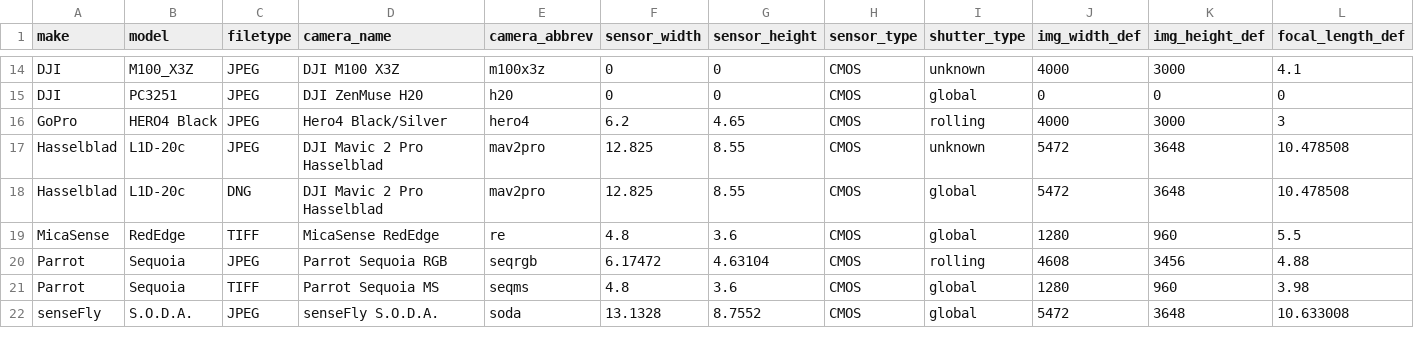
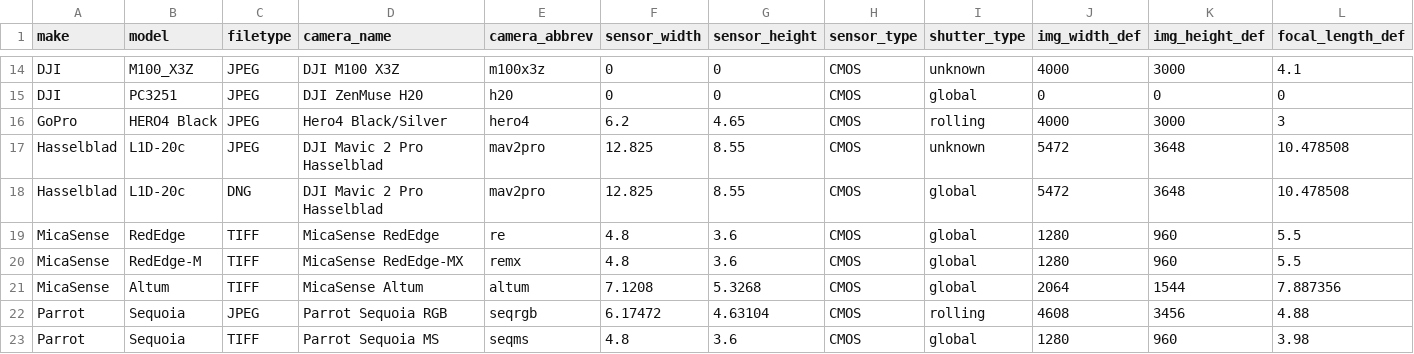
Before and after one commit to UCANR-IGIS/uasimg, a CSV file: inst/cameras/cameras.csv, drawn as a sheet; only a part is shown, gaps mark what is left out; the shorter side is filled out with more unchanged rows; rows hold the shown columns only; the diff names each change by its address in the sheet, - before the commit and + after, or states it on an @@ line.

```diff
--- a/inst/cameras/cameras.csv
+++ b/inst/cameras/cameras.csv
+row 20: MicaSense | RedEdge-M | TIFF | MicaSense RedEdge-MX | remx | 4.8 | 3.6 | CMOS | global | 1280 | 960 | 5.5
+row 21: MicaSense | Altum | TIFF | MicaSense Altum | altum | 7.1208 | 5.3268 | CMOS | global | 2064 | 1544 | 7.887356
```
Also changed, not shown: 35 other files.
